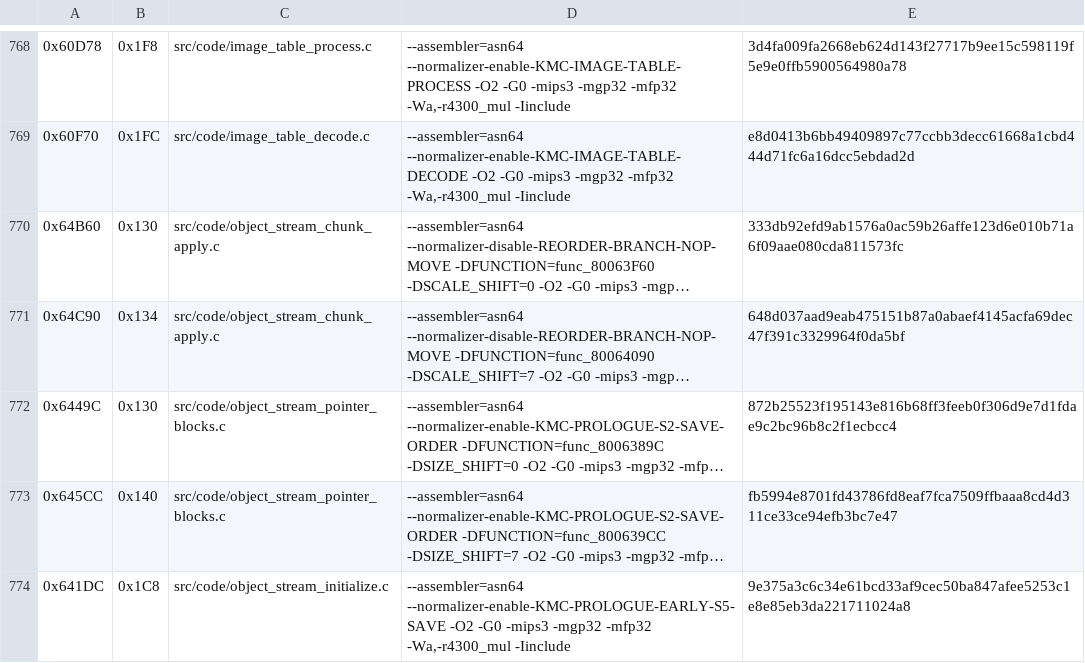
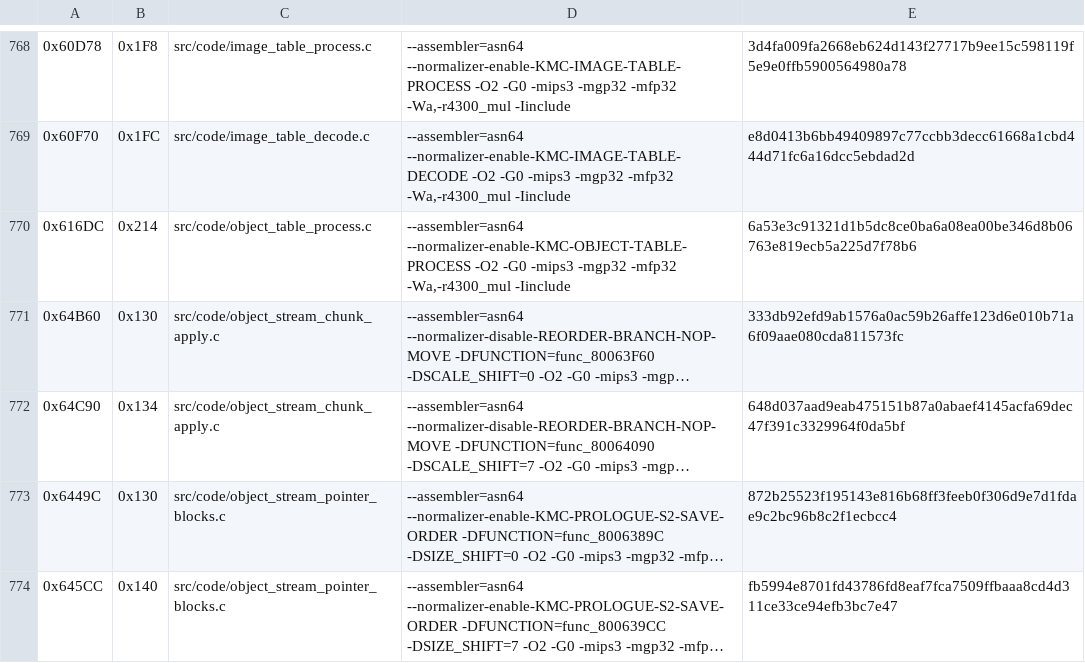
Before and after one commit to TheGh0stShip/Madden-64, a TSV file: config/us/matching_kmc_units.tsv, drawn as a sheet; only a part is shown, gaps mark what is left out; the shorter side is filled out with more unchanged rows; long unchanged cells end in …; the diff names each change by its address in the sheet, - before the commit and + after, or states it on an @@ line.

Commit message:
Decompile object table processing

```diff
--- a/config/us/matching_kmc_units.tsv
+++ b/config/us/matching_kmc_units.tsv
+row 770: 0x616DC | 0x214 | src/code/object_table_process.c | --assembler=asn64 --normalizer-enable-KMC-OBJECT-TABLE-PROCESS -O2 -G0 -mips3 -mgp32 -mfp32 -Wa,-r4300_mul -Iinclude | 6a53e3c91321d1b5dc8ce0ba6a08ea00be346d8b06763e819ecb5a225d7f78b6
```
Also changed, not shown: config/us/matching_asm_units.tsv, 9 other files.
